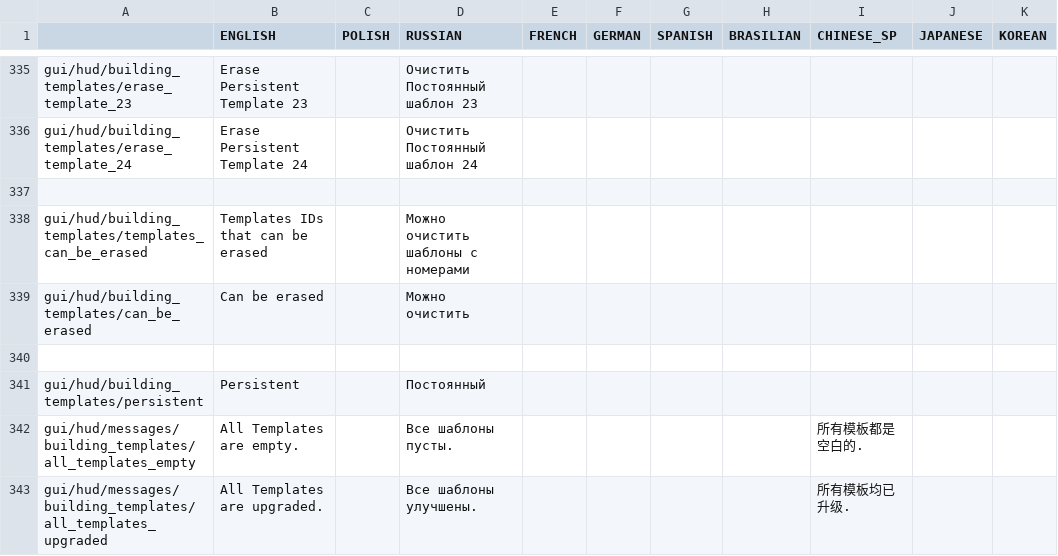
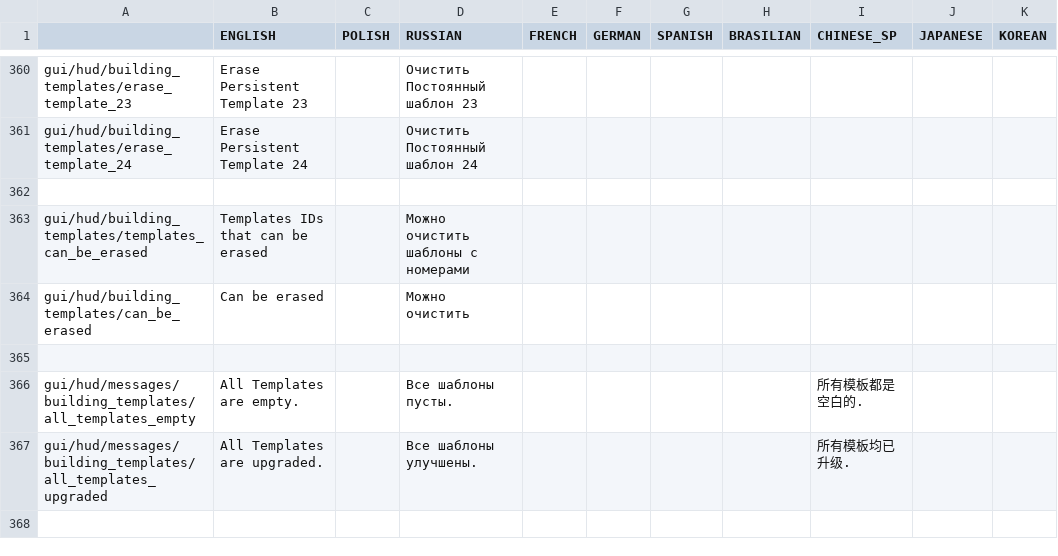
Before and after one commit to PonomarevDmitry/RiftbreakersMods, a CSV file: BuildingsTemplatesTools/gui/buildings_templates_tools_localizations.csv, drawn as a sheet; only a part is shown, gaps mark what is left out; the shorter side is filled out with more unchanged rows; the diff covers the shown part only.

Commit message:
BuildingsTemplatesTools. Chaning localization.

```diff
--- a/BuildingsTemplatesTools/gui/buildings_templates_tools_localizations.csv
+++ b/BuildingsTemplatesTools/gui/buildings_templates_tools_localizations.csv
@@ -340,3 +365,2 @@ gui/hud/building_templates/can_be_erased;Can be erased;;Можно очисти
 ;;;;;;;;;;
-gui/hud/building_templates/persistent;Persistent;;Постоянный;;;;;;;
 gui/hud/messages/building_templates/all_templates_empty;All Templates are empty.;;Все шаблоны пусты.;;;;;所有模板都是空白的.;;
```
Also changed, not shown: 25 added rows elsewhere in this file, 2 other files.
